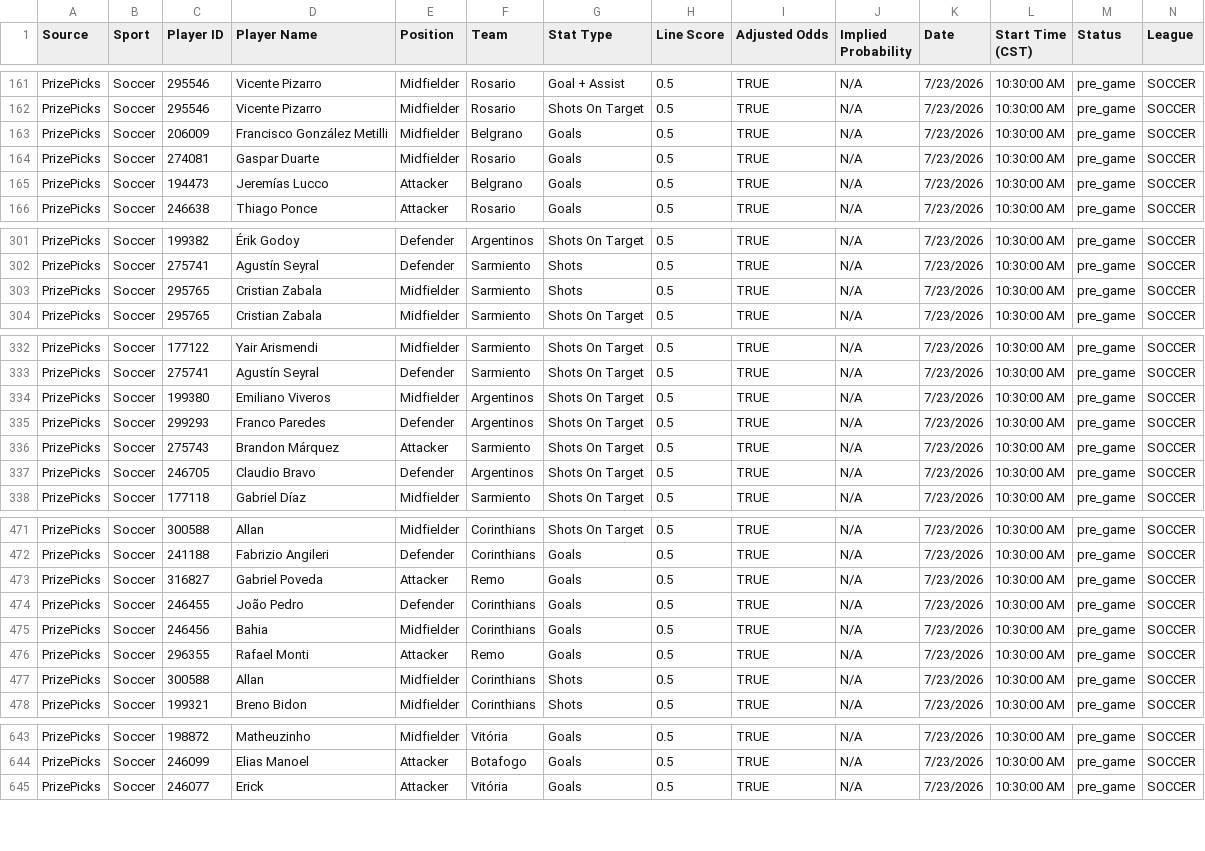
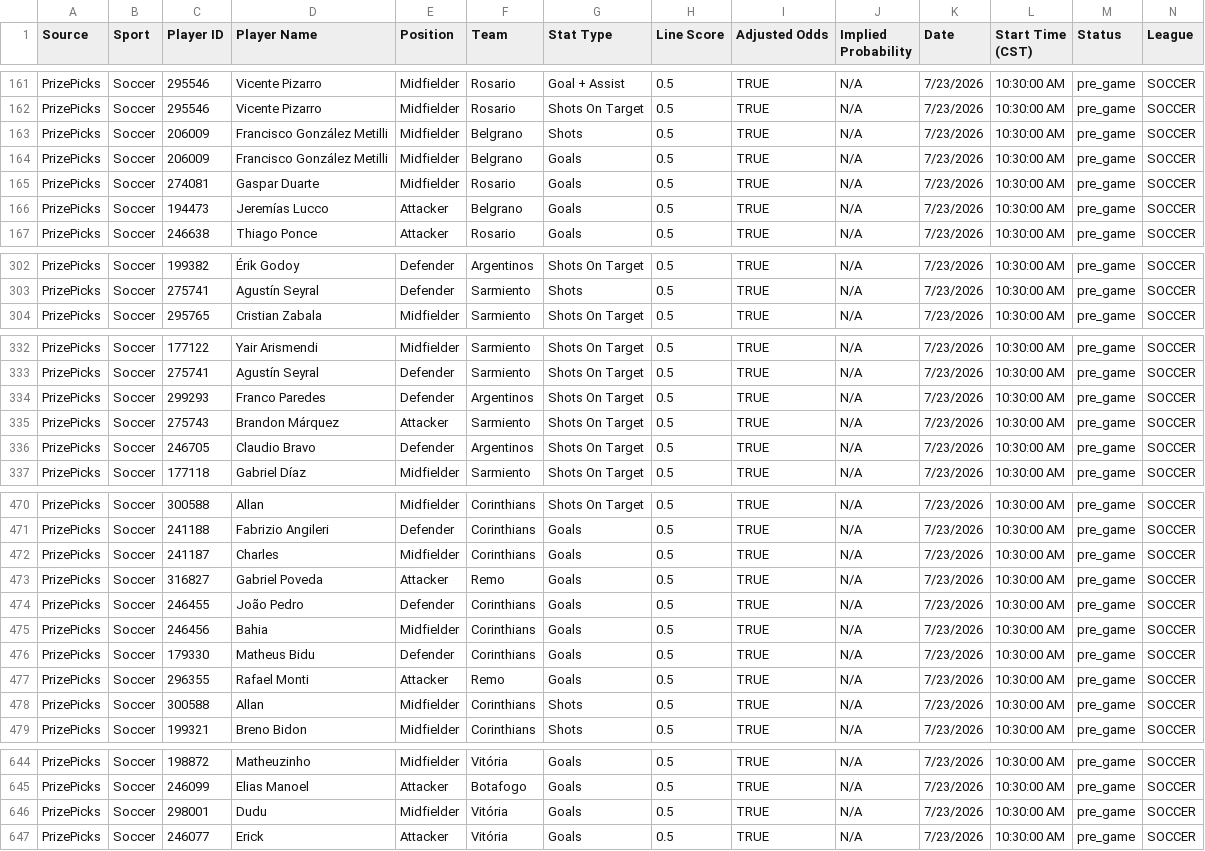
Before and after one commit to 925Sports/925-optimizer, a CSV file: data/prizepicks-soccer.csv, drawn as a sheet; only a part is shown, gaps mark what is left out; removed rows and columns are numbered as before the commit, all else as after; rows hold the shown columns only; the diff names each change by its address in the sheet, - before the commit and + after, or states it on an @@ line.

```diff
--- a/data/prizepicks-soccer.csv
+++ b/data/prizepicks-soccer.csv
+row 163: PrizePicks | Soccer | 206009 | Francisco González Metilli | Midfielder | Belgrano | Shots | 0.5 | TRUE | N/A | 7/23/2026 | 10:30:00 AM | pre_game | SOCCER
-row 303: PrizePicks | Soccer | 295765 | Cristian Zabala | Midfielder | Sarmiento | Shots | 0.5 | TRUE | N/A | 7/23/2026 | 10:30:00 AM | pre_game | SOCCER
-row 334: PrizePicks | Soccer | 199380 | Emiliano Viveros | Midfielder | Argentinos | Shots On Target | 0.5 | TRUE | N/A | 7/23/2026 | 10:30:00 AM | pre_game | SOCCER
+row 472: PrizePicks | Soccer | 241187 | Charles | Midfielder | Corinthians | Goals | 0.5 | TRUE | N/A | 7/23/2026 | 10:30:00 AM | pre_game | SOCCER
+row 476: PrizePicks | Soccer | 179330 | Matheus Bidu | Defender | Corinthians | Goals | 0.5 | TRUE | N/A | 7/23/2026 | 10:30:00 AM | pre_game | SOCCER
+row 646: PrizePicks | Soccer | 298001 | Dudu | Midfielder | Vitória | Goals | 0.5 | TRUE | N/A | 7/23/2026 | 10:30:00 AM | pre_game | SOCCER
```
Also changed, not shown: 1 other file.
